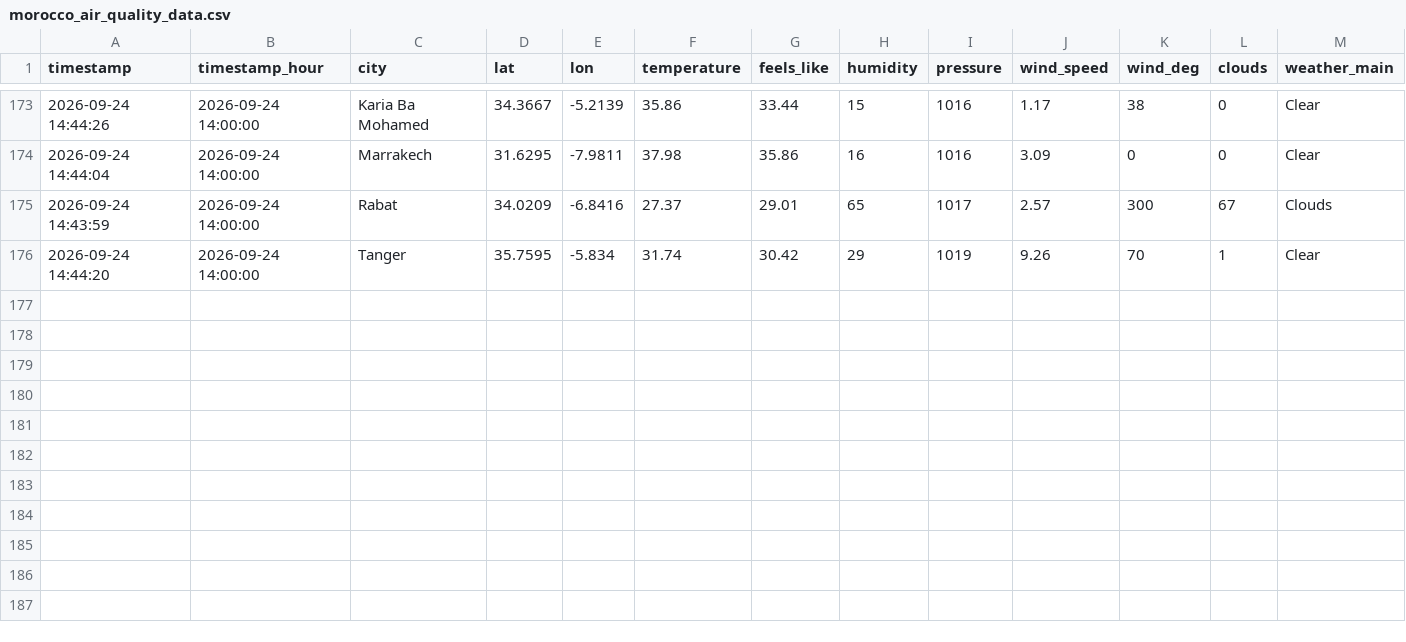
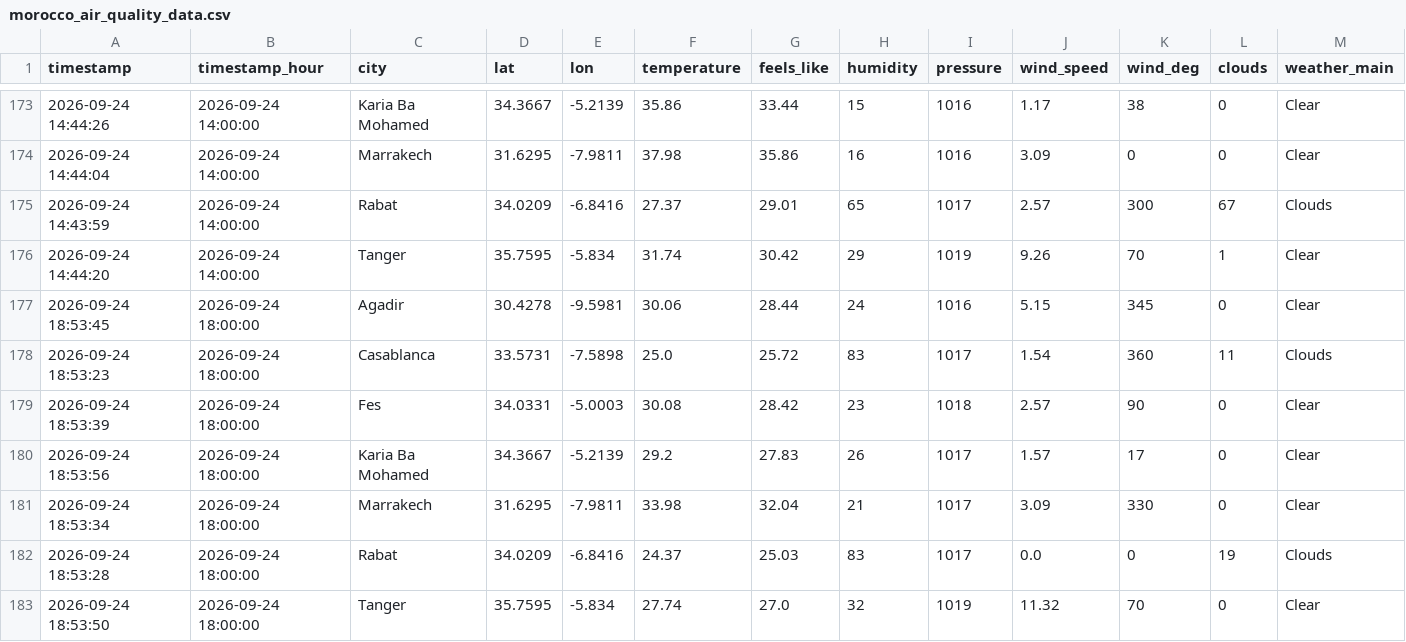
Before and after one commit to Bilal51002/air-quality-prediction-morocco, a CSV file: data/raw/morocco_air_quality_data.csv, drawn as a sheet; only a part is shown, gaps mark what is left out; rows hold the shown columns only; the diff names each change by its address in the sheet, - before the commit and + after, or states it on an @@ line.

```diff
--- a/data/raw/morocco_air_quality_data.csv
+++ b/data/raw/morocco_air_quality_data.csv
+row 177: 2026-09-24 18:53:45 | 2026-09-24 18:00:00 | Agadir | 30.4278 | -9.5981 | 30.06 | 28.44 | 24 | 1016 | 5.15 | 345 | 0 | Clear
+row 178: 2026-09-24 18:53:23 | 2026-09-24 18:00:00 | Casablanca | 33.5731 | -7.5898 | 25.0 | 25.72 | 83 | 1017 | 1.54 | 360 | 11 | Clouds
+row 179: 2026-09-24 18:53:39 | 2026-09-24 18:00:00 | Fes | 34.0331 | -5.0003 | 30.08 | 28.42 | 23 | 1018 | 2.57 | 90 | 0 | Clear
+row 180: 2026-09-24 18:53:56 | 2026-09-24 18:00:00 | Karia Ba Mohamed | 34.3667 | -5.2139 | 29.2 | 27.83 | 26 | 1017 | 1.57 | 17 | 0 | Clear
+row 181: 2026-09-24 18:53:34 | 2026-09-24 18:00:00 | Marrakech | 31.6295 | -7.9811 | 33.98 | 32.04 | 21 | 1017 | 3.09 | 330 | 0 | Clear
+row 182: 2026-09-24 18:53:28 | 2026-09-24 18:00:00 | Rabat | 34.0209 | -6.8416 | 24.37 | 25.03 | 83 | 1017 | 0.0 | 0 | 19 | Clouds
+row 183: 2026-09-24 18:53:50 | 2026-09-24 18:00:00 | Tanger | 35.7595 | -5.834 | 27.74 | 27.0 | 32 | 1019 | 11.32 | 70 | 0 | Clear
```
